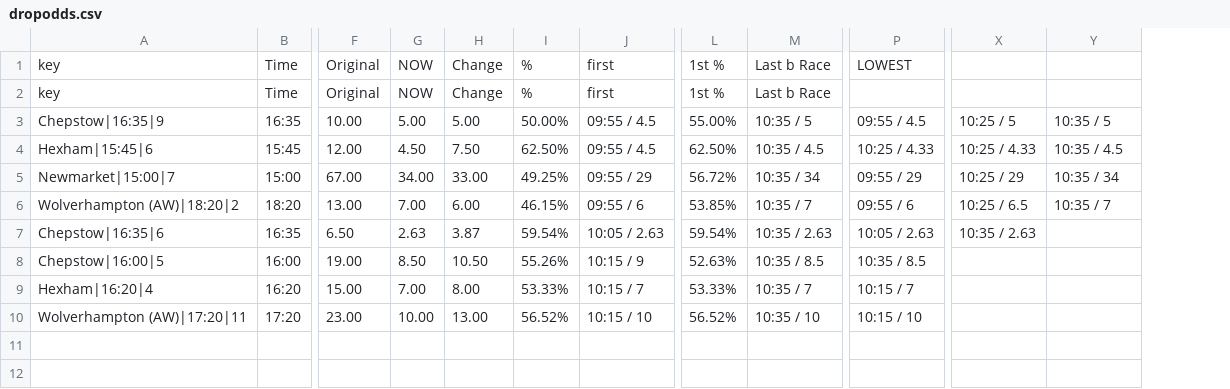
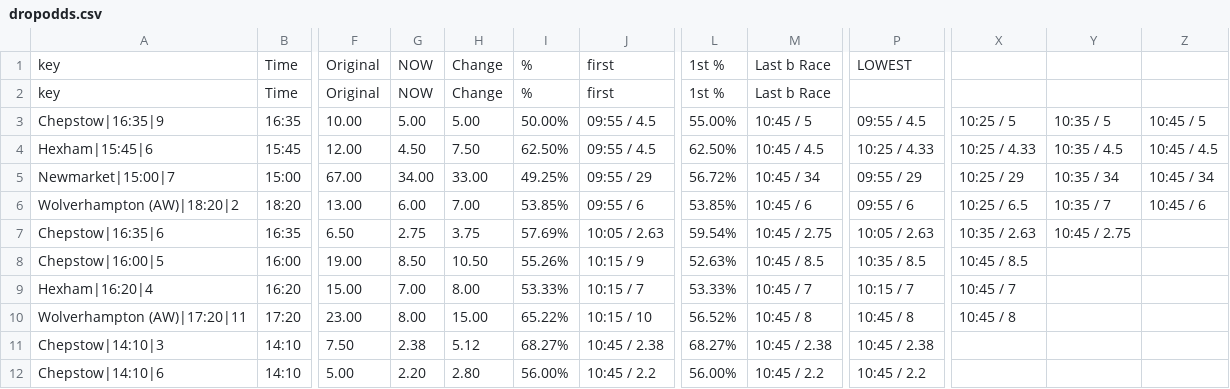
Before and after one commit to ukhorse888uk/dashboard, a CSV file: csv/dropodds.csv, drawn as a sheet; only a part is shown, gaps mark what is left out; removed rows and columns are numbered as before the commit, all else as after; rows hold the shown columns only; the diff names each change by its address in the sheet, - before the commit and + after, or states it on an @@ line.

```diff
--- a/csv/dropodds.csv
+++ b/csv/dropodds.csv
-column M, rows 1-10: Last b Race | Last b Race | 10:35 / 5 | 10:35 / 4.5 | 10:35 / 34 | 10:35 / 7 | 10:35 / 2.63 | 10:35 / 8.5 | 10:35 / 7 | 10:35 / 10
+column M, rows 1-10: Last b Race | Last b Race | 10:45 / 5 | 10:45 / 4.5 | 10:45 / 34 | 10:45 / 6 | 10:45 / 2.75 | 10:45 / 8.5 | 10:45 / 7 | 10:45 / 8
+column Z, rows 3-6: 10:45 / 5 | 10:45 / 4.5 | 10:45 / 34 | 10:45 / 6
-G6: 7.00
+G6: 6.00
-H6: 6.00
+H6: 7.00
-I6: 46.15%
+I6: 53.85%
-G7: 2.63
+G7: 2.75
-H7: 3.87
+H7: 3.75
-I7: 59.54%
+I7: 57.69%
-Y7: (empty)
+Y7: 10:45 / 2.75
-X8: (empty)
+X8: 10:45 / 8.5
-X9: (empty)
+X9: 10:45 / 7
-G10: 10.00
+G10: 8.00
-H10: 13.00
+H10: 15.00
-I10: 56.52%
+I10: 65.22%
-P10: 10:15 / 10
+P10: 10:45 / 8
-X10: (empty)
+X10: 10:45 / 8
+row 11: Chepstow|14:10|3 | 14:10 | 7.50 | 2.38 | 5.12 | 68.27% | 10:45 / 2.38 | 68.27% | 10:45 / 2.38 | 10:45 / 2.38
+row 12: Chepstow|14:10|6 | 14:10 | 5.00 | 2.20 | 2.80 | 56.00% | 10:45 / 2.2 | 56.00% | 10:45 / 2.2 | 10:45 / 2.2
```
Also changed, not shown: csv/racecard2.csv.
